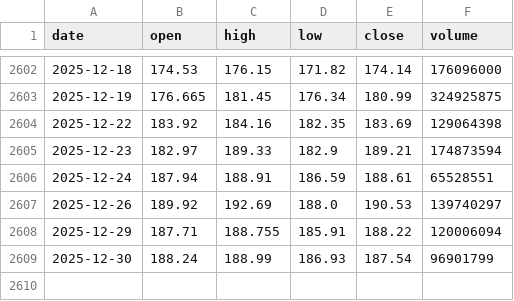
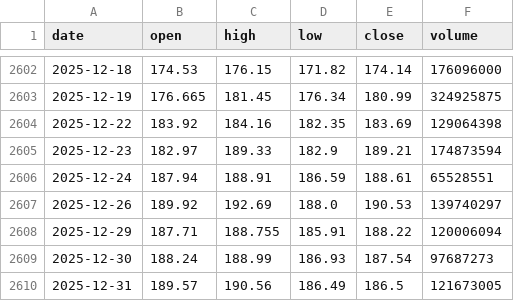
Before and after one commit to LukeGSW/AnalisiCiclica-NVDA, a CSV file: data/NVDA/historical_data.csv, drawn as a sheet; only a part is shown, gaps mark what is left out.

```diff
--- a/data/NVDA/historical_data.csv
+++ b/data/NVDA/historical_data.csv
@@ -2608,2 +2608,3 @@ date,open,high,low,close,volume
 2025-12-29,187.71,188.755,185.91,188.22,120006094
-2025-12-30,188.24,188.99,186.93,187.54,96901799
+2025-12-30,188.24,188.99,186.93,187.54,97687273
+2025-12-31,189.57,190.56,186.49,186.5,121673005
```
Also changed, not shown: data/NVDA/signals.csv, 3 other files.
